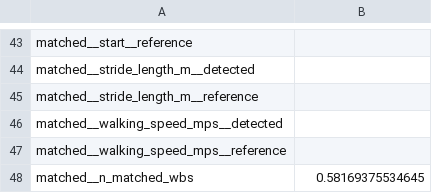
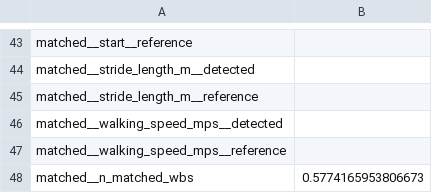
Before and after one commit to mobilise-d/mobgap_validation, a CSV file: results/full_pipeline/laboratory/Official_MobiliseD_Pipeline/aggregated_results.csv, drawn as a sheet; only a part is shown, gaps mark what is left out.

```diff
--- a/results/full_pipeline/laboratory/Official_MobiliseD_Pipeline/aggregated_results.csv
+++ b/results/full_pipeline/laboratory/Official_MobiliseD_Pipeline/aggregated_results.csv
@@ -47,2 +47,2 @@ matched__walking_speed_mps__detected,
 matched__walking_speed_mps__reference,
-matched__n_matched_wbs,0.58169375534645
+matched__n_matched_wbs,0.5774165953806673
```
Also changed, not shown: results/full_pipeline/free_living/Official_MobiliseD_Pipeline/aggregated_results.csv, results/full_pipeline/free_living/Official_MobiliseD_Pipeline/raw_matched_errors.csv, 4 other files.
